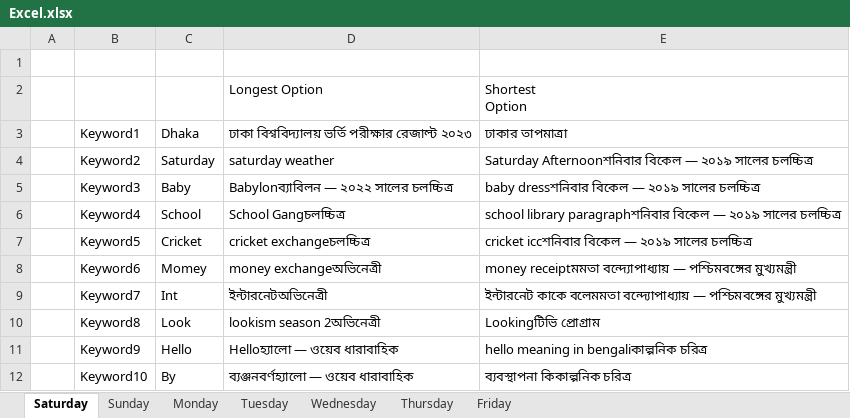
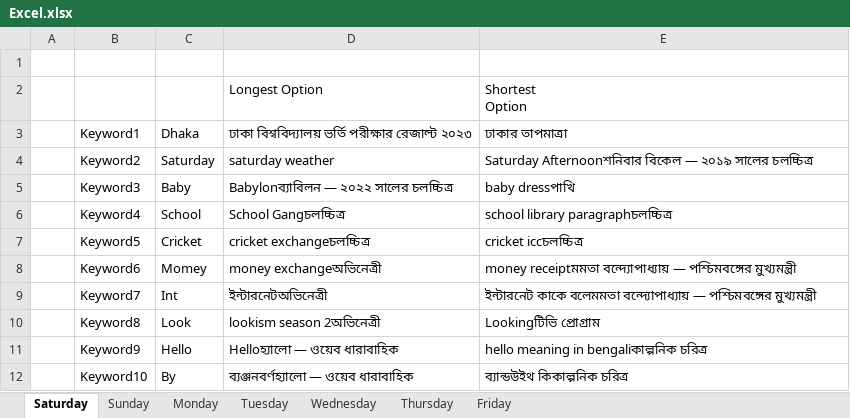
Before and after one commit to badhonkhan481/Read-Write_Selenium_SQA, an Excel workbook: Excel.xlsx, sheet Saturday, drawn as a sheet; values as stored, in another font and other column widths than the file's, no borders; the diff names each change by its address in the sheet, - before the commit and + after, or states it on an @@ line.

```diff
--- a/Excel.xlsx (sheet Saturday)
+++ b/Excel.xlsx (sheet Saturday)
-E5: baby dressশনিবার বিকেল — ২০১৯ সালের চলচ্চিত্র
+E5: baby dressপাখি
-E6: school library paragraphশনিবার বিকেল — ২০১৯ সালের চলচ্চিত্র
+E6: school library paragraphচলচ্চিত্র
-E7: cricket iccশনিবার বিকেল — ২০১৯ সালের চলচ্চিত্র
+E7: cricket iccচলচ্চিত্র
-E12: ব্যবস্থাপনা কিকাল্পনিক চরিত্র
+E12: ব্যান্ডউইথ কিকাল্পনিক চরিত্র
```
Also changed, not shown: 2 other files.
